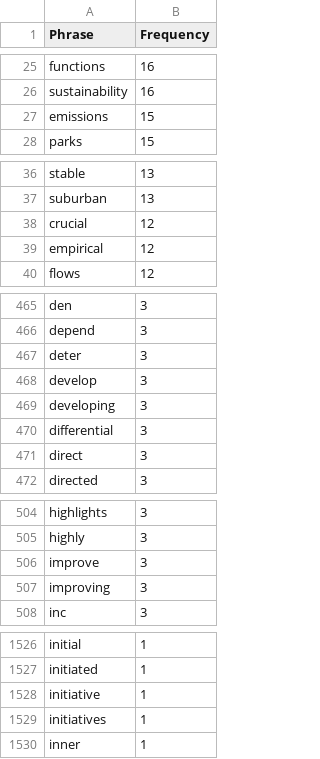
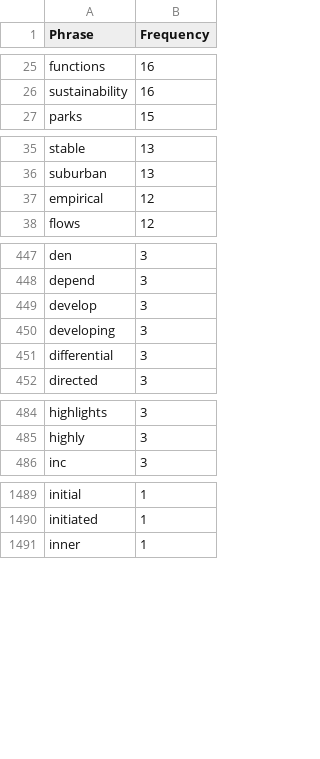
Before and after one commit to nakanojinharuka/WOS-Advanced-Spider, a CSV file: frequency tables/filtered_urban_mobility_G1.csv, drawn as a sheet; only a part is shown, gaps mark what is left out; the diff covers the shown part only; the diff names each change by its address in the sheet, - before the commit and + after, or states it on an @@ line.

```diff
--- a/frequency tables/filtered_urban_mobility_G1.csv
+++ b/frequency tables/filtered_urban_mobility_G1.csv
-row 27: emissions | 15
-row 38: crucial | 12
-row 467: deter | 3
-row 471: direct | 3
-row 506: improve | 3
-row 507: improving | 3
-row 1528: initiative | 1
-row 1529: initiatives | 1
```
Also changed, not shown: 35 removed rows elsewhere in this file, frequency tables/filtered_spatial_interaction_G1.csv, frequency tables/filtered_spatial_interaction_G2.csv, 13 other files.
